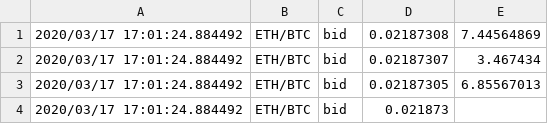
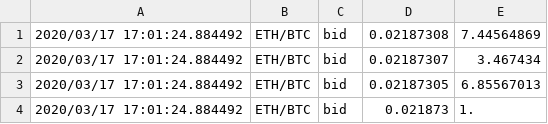
Before and after one commit to serdargulmez/rep_OOP_Specialization, a CSV file: Tokenising_test.csv, drawn as a sheet.

Commit message:
+ After tokenise function, price and amount values assigned double variables depending on vector's index number. + Csv file was updated and some errors was caught when number changed to another variable. So std::stod string to double conversion function cause program to be crashed.

```diff
--- a/Tokenising_test.csv
+++ b/Tokenising_test.csv
@@ -3,2 +3,2 @@
 2020/03/17 17:01:24.884492,ETH/BTC,bid,0.02187305,6.85567013
-2020/03/17 17:01:24.884492,ETH/BTC,bid,0.021873
+2020/03/17 17:01:24.884492,ETH/BTC,bid,0.021873,1.
```
Also changed, not shown: 2 other files.
